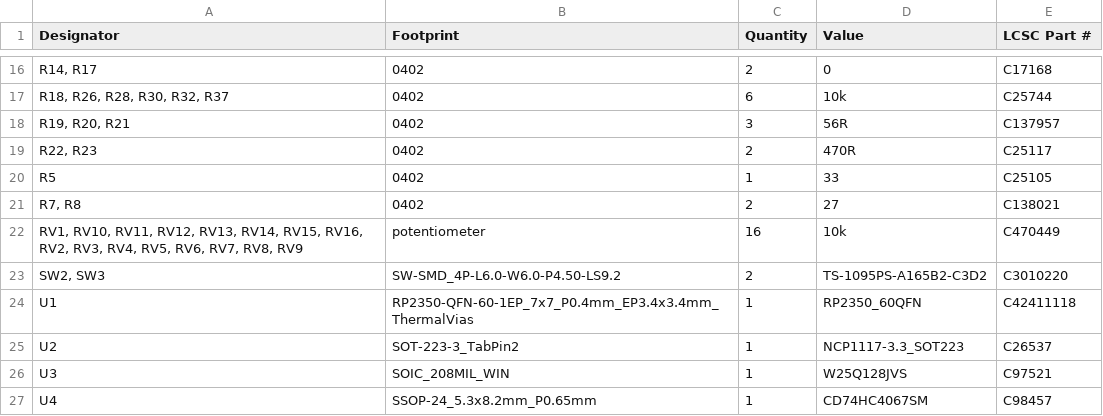
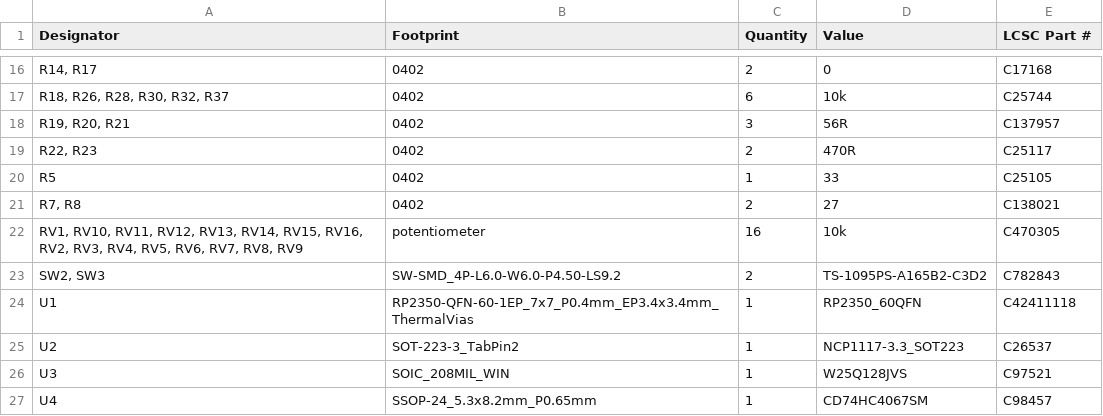
Before and after one commit to lerouxb/platform16-pcb, a CSV file: production/bom.csv, drawn as a sheet; only a part is shown, gaps mark what is left out.

```diff
--- a/production/bom.csv
+++ b/production/bom.csv
@@ -21,4 +21,4 @@ R5,0402,1,33,C25105
 "R7, R8",0402,2,27,C138021
-"RV1, RV10, RV11, RV12, RV13, RV14, RV15, RV16, RV2, RV3, RV4, RV5, RV6, RV7, RV8, RV9",potentiometer,16,10k,C470449
-"SW2, SW3",SW-SMD_4P-L6.0-W6.0-P4.50-LS9.2,2,TS-1095PS-A165B2-C3D2,C3010220
+"RV1, RV10, RV11, RV12, RV13, RV14, RV15, RV16, RV2, RV3, RV4, RV5, RV6, RV7, RV8, RV9",potentiometer,16,10k,C470305
+"SW2, SW3",SW-SMD_4P-L6.0-W6.0-P4.50-LS9.2,2,TS-1095PS-A165B2-C3D2,C782843
 U1,RP2350-QFN-60-1EP_7x7_P0.4mm_EP3.4x3.4mm_ThermalVias,1,RP2350_60QFN,C42411118
```
Also changed, not shown: production/positions.csv, 11 other files.
